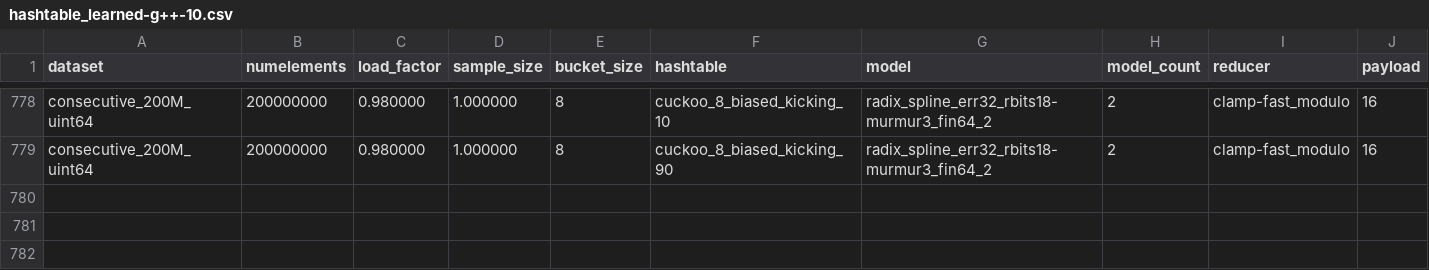
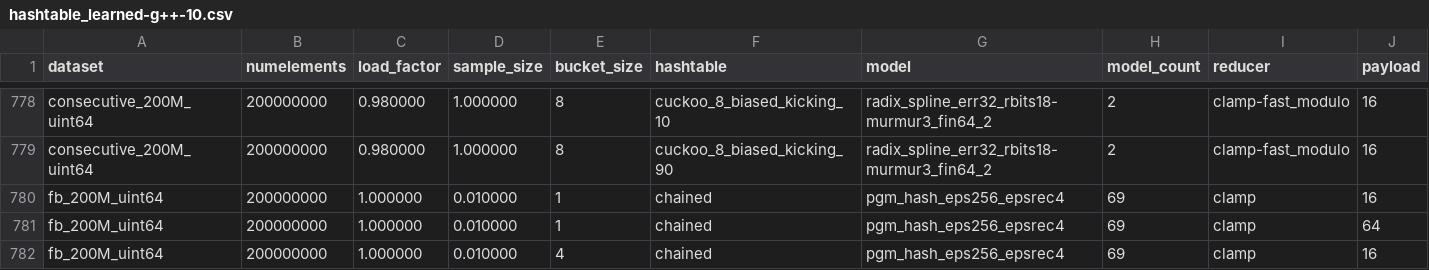
Before and after one commit to DominikHorn/hashing-old-archive, a CSV file: results/hashtable_learned/hashtable_learned-g++-10.csv, drawn as a sheet; only a part is shown, gaps mark what is left out; rows hold the shown columns only; the diff names each change by its address in the sheet, - before the commit and + after, or states it on an @@ line.

Commit message:
add more results

```diff
--- a/results/hashtable_learned/hashtable_learned-g++-10.csv
+++ b/results/hashtable_learned/hashtable_learned-g++-10.csv
+row 780: fb_200M_uint64 | 200000000 | 1.000000 | 0.010000 | 1 | chained | pgm_hash_eps256_epsrec4 | 69 | clamp | 16
+row 781: fb_200M_uint64 | 200000000 | 1.000000 | 0.010000 | 1 | chained | pgm_hash_eps256_epsrec4 | 69 | clamp | 64
+row 782: fb_200M_uint64 | 200000000 | 1.000000 | 0.010000 | 4 | chained | pgm_hash_eps256_epsrec4 | 69 | clamp | 16
```
Also changed, not shown: 1 other file.
